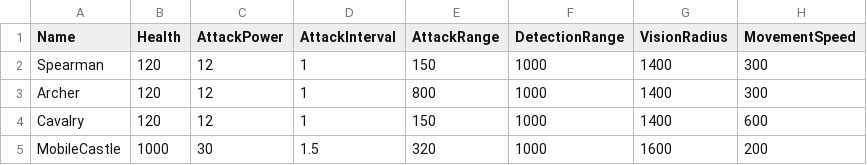
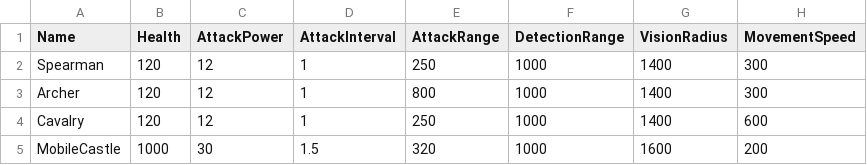
Before and after one commit to BaeHyunJae/Landship, a CSV file: Data/Troops/DT_TroopStats.csv, drawn as a sheet.

```diff
--- a/Data/Troops/DT_TroopStats.csv
+++ b/Data/Troops/DT_TroopStats.csv
@@ -1,5 +1,5 @@
 Name,Health,AttackPower,AttackInterval,AttackRange,DetectionRange,VisionRadius,MovementSpeed
-Spearman,120,12,1,150,1000,1400,300
+Spearman,120,12,1,250,1000,1400,300
 Archer,120,12,1,800,1000,1400,300
-Cavalry,120,12,1,150,1000,1400,600
+Cavalry,120,12,1,250,1000,1400,600
 MobileCastle,1000,30,1.5,320,1000,1600,200
```
Also changed, not shown: 47 other files.
